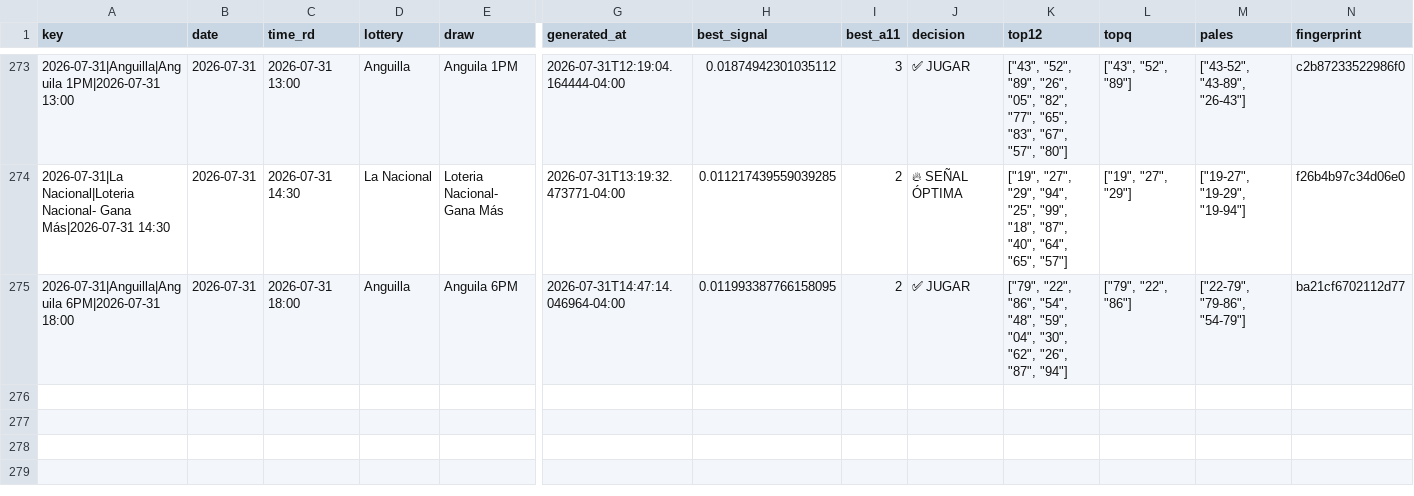
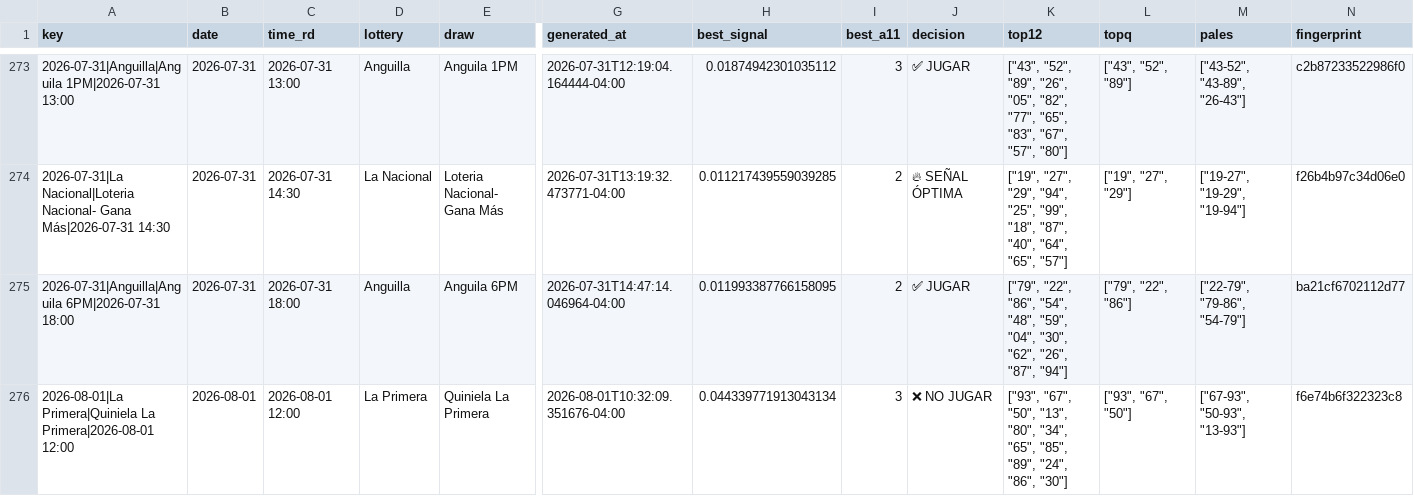
Before and after one commit to carbosota1/CLAUDE-APEX6, a CSV file: data/picks_log.csv, drawn as a sheet; only a part is shown, gaps mark what is left out; rows hold the shown columns only; the diff names each change by its address in the sheet, - before the commit and + after, or states it on an @@ line.

```diff
--- a/data/picks_log.csv
+++ b/data/picks_log.csv
+row 276: 2026-08-01|La Primera|Quiniela La Primera|2026-08-01 12:00 | 2026-08-01 | 2026-08-01 12:00 | La Primera | Quiniela La Primera | 2026-08-01T10:32:09.351676-04:00 | 0.044339771913043134 | 3 | ❌ NO JUGAR | ["93", "67", "50", "13", "80", "34", "65", "85", "89", "24", "86", "30"] | ["93", "67", "50"] | ["67-93", "50-93", "13-93"] | f6e74b6f322323c8
```
Also changed, not shown: 3 other files.
